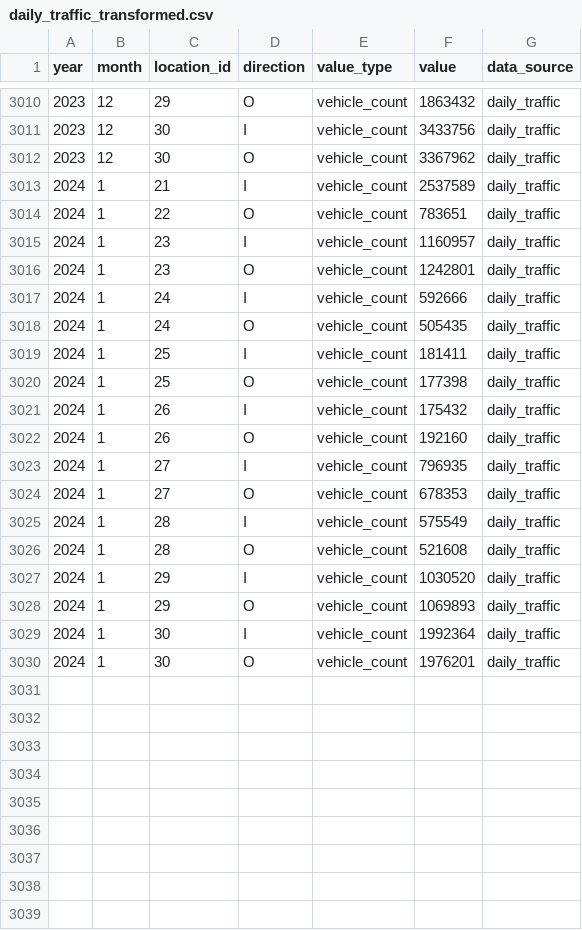
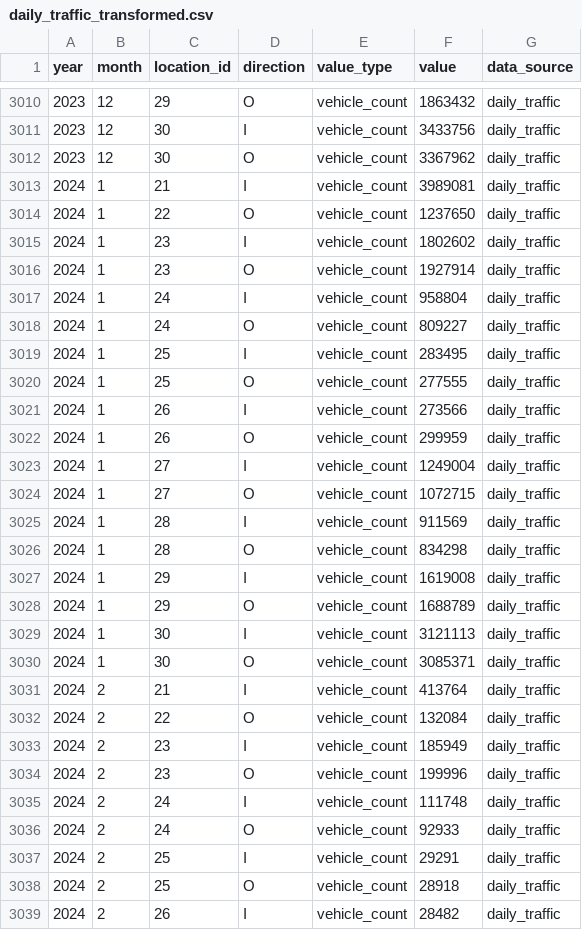
Before and after one commit to paulr28/Msc_Capstone, a CSV file: daily_traffic_transformed.csv, drawn as a sheet; only a part is shown, gaps mark what is left out; the diff covers the shown part only.

Commit message:
no change

```diff
--- a/daily_traffic_transformed.csv
+++ b/daily_traffic_transformed.csv
@@ -3012,19 +3012,28 @@ year,month,location_id,direction,value_type,value,data_source
 2023,12,30,O,vehicle_count,3367962,daily_traffic
-2024,1,21,I,vehicle_count,2537589,daily_traffic
-2024,1,22,O,vehicle_count,783651,daily_traffic
-2024,1,23,I,vehicle_count,1160957,daily_traffic
-2024,1,23,O,vehicle_count,1242801,daily_traffic
-2024,1,24,I,vehicle_count,592666,daily_traffic
-2024,1,24,O,vehicle_count,505435,daily_traffic
-2024,1,25,I,vehicle_count,181411,daily_traffic
-2024,1,25,O,vehicle_count,177398,daily_traffic
-2024,1,26,I,vehicle_count,175432,daily_traffic
-2024,1,26,O,vehicle_count,192160,daily_traffic
-2024,1,27,I,vehicle_count,796935,daily_traffic
-2024,1,27,O,vehicle_count,678353,daily_traffic
-2024,1,28,I,vehicle_count,575549,daily_traffic
-2024,1,28,O,vehicle_count,521608,daily_traffic
-2024,1,29,I,vehicle_count,1030520,daily_traffic
-2024,1,29,O,vehicle_count,1069893,daily_traffic
-2024,1,30,I,vehicle_count,1992364,daily_traffic
-2024,1,30,O,vehicle_count,1976201,daily_traffic
+2024,1,21,I,vehicle_count,3989081,daily_traffic
+2024,1,22,O,vehicle_count,1237650,daily_traffic
+2024,1,23,I,vehicle_count,1802602,daily_traffic
+2024,1,23,O,vehicle_count,1927914,daily_traffic
+2024,1,24,I,vehicle_count,958804,daily_traffic
+2024,1,24,O,vehicle_count,809227,daily_traffic
+2024,1,25,I,vehicle_count,283495,daily_traffic
+2024,1,25,O,vehicle_count,277555,daily_traffic
+2024,1,26,I,vehicle_count,273566,daily_traffic
+2024,1,26,O,vehicle_count,299959,daily_traffic
+2024,1,27,I,vehicle_count,1249004,daily_traffic
+2024,1,27,O,vehicle_count,1072715,daily_traffic
+2024,1,28,I,vehicle_count,911569,daily_traffic
+2024,1,28,O,vehicle_count,834298,daily_traffic
+2024,1,29,I,vehicle_count,1619008,daily_traffic
+2024,1,29,O,vehicle_count,1688789,daily_traffic
+2024,1,30,I,vehicle_count,3121113,daily_traffic
+2024,1,30,O,vehicle_count,3085371,daily_traffic
+2024,2,21,I,vehicle_count,413764,daily_traffic
+2024,2,22,O,vehicle_count,132084,daily_traffic
+2024,2,23,I,vehicle_count,185949,daily_traffic
+2024,2,23,O,vehicle_count,199996,daily_traffic
+2024,2,24,I,vehicle_count,111748,daily_traffic
+2024,2,24,O,vehicle_count,92933,daily_traffic
+2024,2,25,I,vehicle_count,29291,daily_traffic
+2024,2,25,O,vehicle_count,28918,daily_traffic
+2024,2,26,I,vehicle_count,28482,daily_traffic
```
Also changed, not shown: 9 added rows elsewhere in this file.
